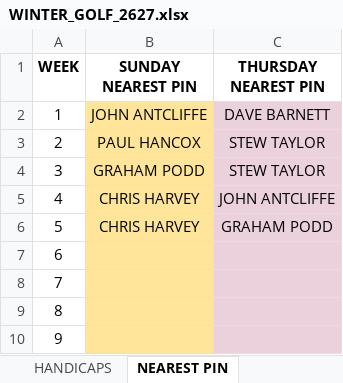
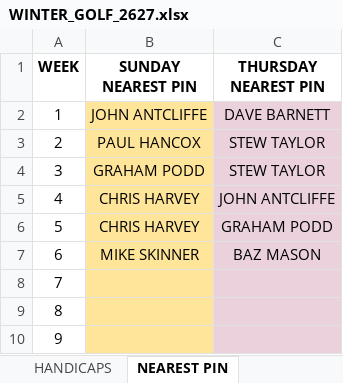
Before and after one commit to stateside2/golf-comp, an Excel workbook: data/WINTER_GOLF_2627.xlsx, sheet NEAREST PIN, drawn as a sheet; only a part is shown; values as stored, in another font and other column widths than the file's, no borders; charts and pictures not drawn; the diff names each change by its address in the sheet, - before the commit and + after, or states it on an @@ line.

```diff
--- a/data/WINTER_GOLF_2627.xlsx (sheet NEAREST PIN)
+++ b/data/WINTER_GOLF_2627.xlsx (sheet NEAREST PIN)
-B7 (SUNDAY NEAREST PIN): (empty)
+B7 (SUNDAY NEAREST PIN): MIKE SKINNER
-C7 (THURSDAY NEAREST PIN): (empty)
+C7 (THURSDAY NEAREST PIN): BAZ MASON
```
Also changed, not shown: sheet HANDICAPS, sheet SUNDAY SINGLES, sheet THURSDAY SINGLES, sheet xxxDO NOT EDITxxx, 1 other file.
